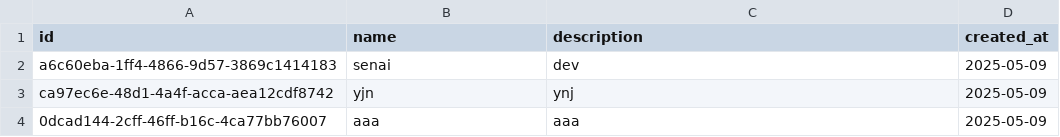
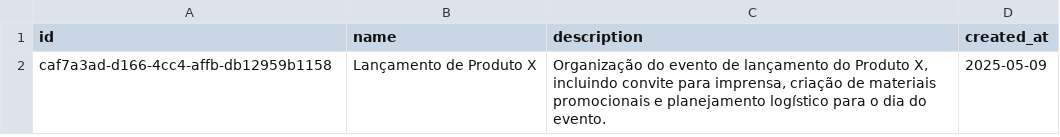
Before and after one commit to joaowartins/recuperacao, a CSV file: projetos.csv, drawn as a sheet; removed rows and columns are numbered as before the commit, all else as after; the diff names each change by its address in the sheet, - before the commit and + after, or states it on an @@ line.

```diff
--- a/projetos.csv
+++ b/projetos.csv
-row 2: a6c60eba-1ff4-4866-9d57-3869c1414183 | senai | dev | 2025-05-09
-row 3: ca97ec6e-48d1-4a4f-acca-aea12cdf8742 | yjn | ynj | 2025-05-09
-row 4: 0dcad144-2cff-46ff-b16c-4ca77bb76007 | aaa | aaa | 2025-05-09
+row 2: caf7a3ad-d166-4cc4-affb-db12959b1158 | Lançamento de Produto X | Organização do evento de lançamento do Produto X, incluindo convite para imprensa, criação de materiais promocionais e planejamento logístico para o dia do evento. | 2025-05-09
```
Also changed, not shown: 2 other files.
